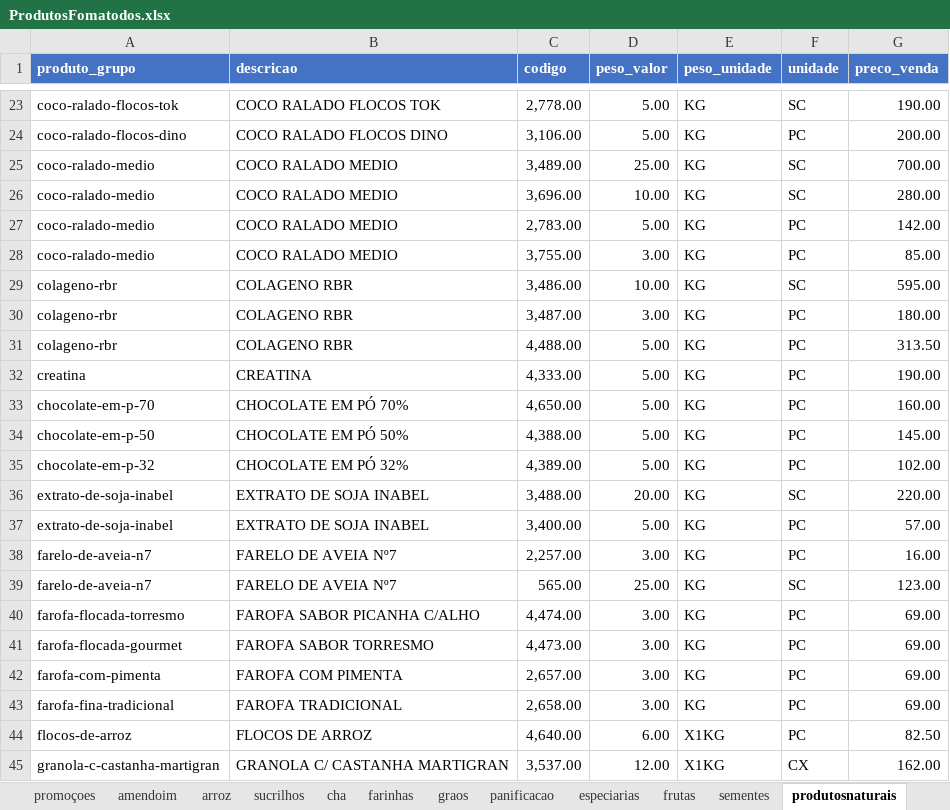
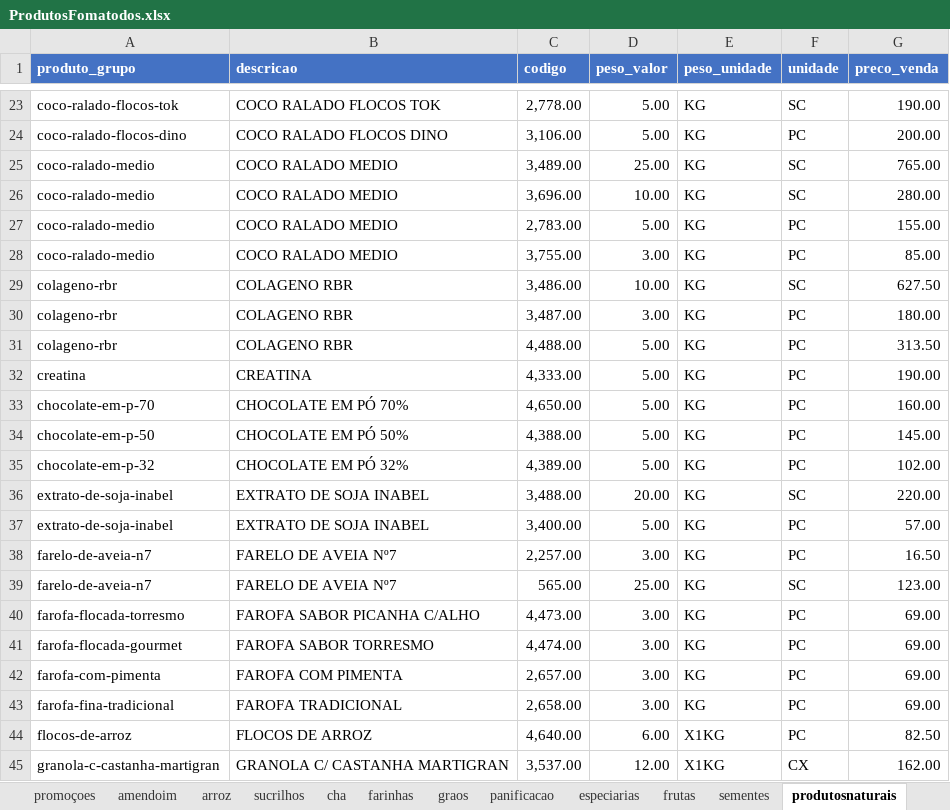
Before and after one commit to MuriloBastos6/Lista-de-Produtos-Bourached, an Excel workbook: data/ProdutosFomatodos.xlsx, sheet produtosnaturais, drawn as a sheet; only a part is shown, gaps mark what is left out; values as stored, in another font and other column widths than the file's, no borders; removed rows and columns are numbered as before the commit, all else as after; the diff names each change by its address in the sheet, - before the commit and + after, or states it on an @@ line.

```diff
--- a/data/ProdutosFomatodos.xlsx (sheet produtosnaturais)
+++ b/data/ProdutosFomatodos.xlsx (sheet produtosnaturais)
-G25 (preco_venda): 700.00
+G25 (preco_venda): 765.00
-G27 (preco_venda): 142.00
+G27 (preco_venda): 155.00
-G29 (preco_venda): 595.00
+G29 (preco_venda): 627.50
-G38 (preco_venda): 16.00
+G38 (preco_venda): 16.50
-row 40: farofa-flocada-torresmo | FAROFA SABOR PICANHA C/ALHO | 4,474.00 | 3.00 | KG | PC | 69.00
-A40 (produto_grupo): farofa-flocada-gourmet
+A40 (produto_grupo): farofa-flocada-torresmo
-B40 (descricao): FAROFA SABOR TORRESMO
+B40 (descricao): FAROFA SABOR PICANHA C/ALHO
+row 41: farofa-flocada-gourmet | FAROFA SABOR TORRESMO | 4,474.00 | 3.00 | KG | PC | 69.00
```
Also changed, not shown: sheet sementes, sheet promoçoes, sheet graos, sheet especiarias, sheet cha, sheet doces, 2 more sheets, 1 other file.
